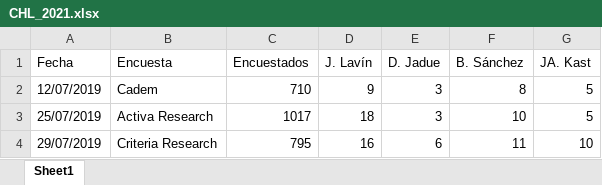
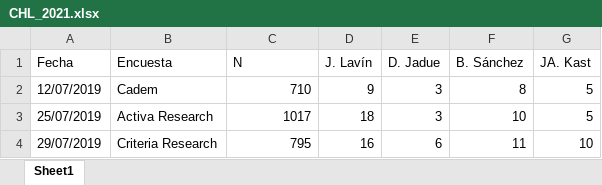
Before and after one commit to tresquintos/tresquintos.github.io, an Excel workbook: files/polls/CHL_2021.xlsx, sheet Sheet1, drawn as a sheet; only a part is shown; values as stored, in another font and other column widths than the file's, no borders; the diff names each change by its address in the sheet, - before the commit and + after, or states it on an @@ line.

```diff
--- a/files/polls/CHL_2021.xlsx (sheet Sheet1)
+++ b/files/polls/CHL_2021.xlsx (sheet Sheet1)
-C1: Encuestados
+C1: N
```
Also changed, not shown: 1 other file.
